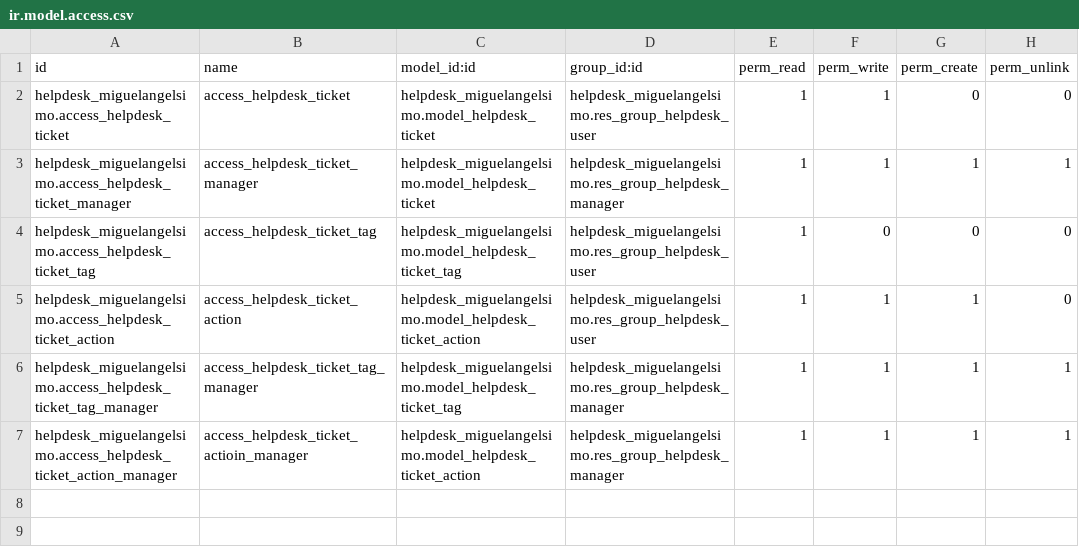
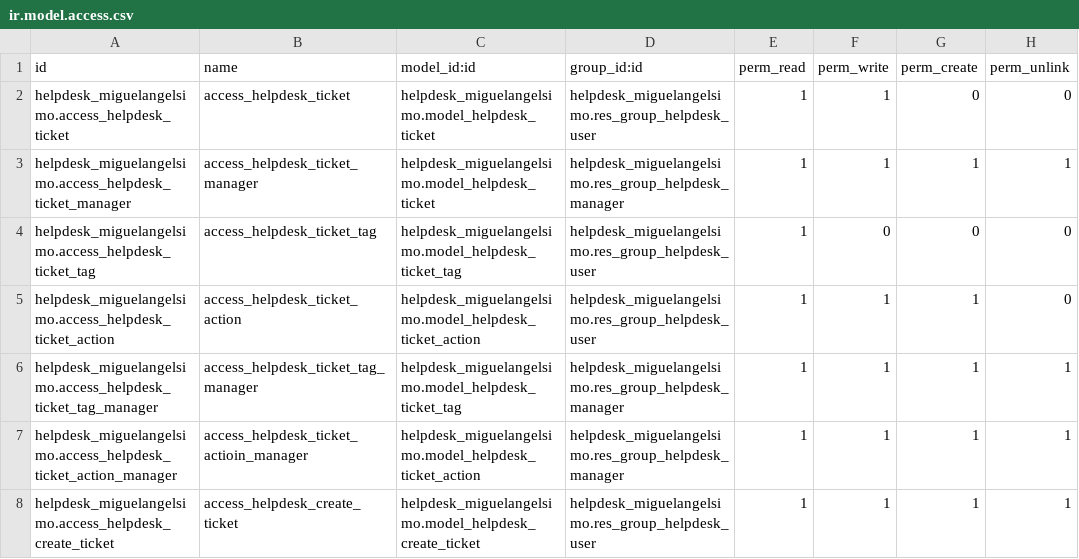
Before and after one commit to masimof/curso2023, a CSV file: helpdesk_miguelangelsimo/security/ir.model.access.csv, drawn as a sheet; the diff names each change by its address in the sheet, - before the commit and + after, or states it on an @@ line.

```diff
--- a/helpdesk_miguelangelsimo/security/ir.model.access.csv
+++ b/helpdesk_miguelangelsimo/security/ir.model.access.csv
+row 8: helpdesk_miguelangelsimo.access_helpdesk_create_ticket | access_helpdesk_create_ticket | helpdesk_miguelangelsimo.model_helpdesk_create_ticket | helpdesk_miguelangelsimo.res_group_helpdesk_user | 1 | 1 | 1 | 1
```
Also changed, not shown: 6 other files.
